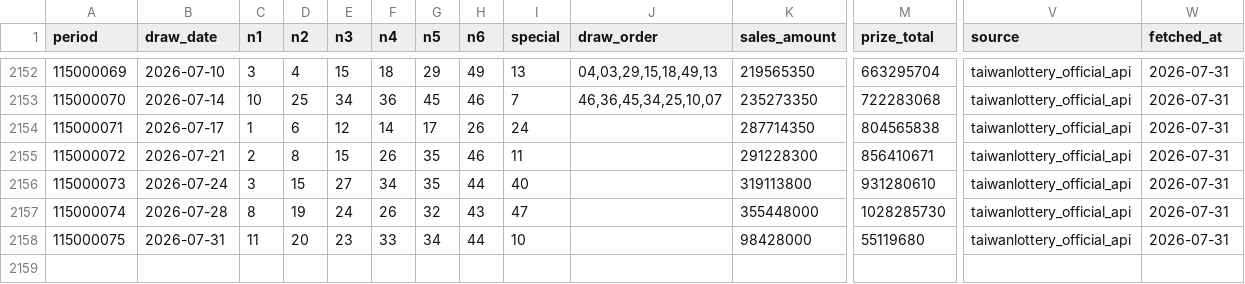
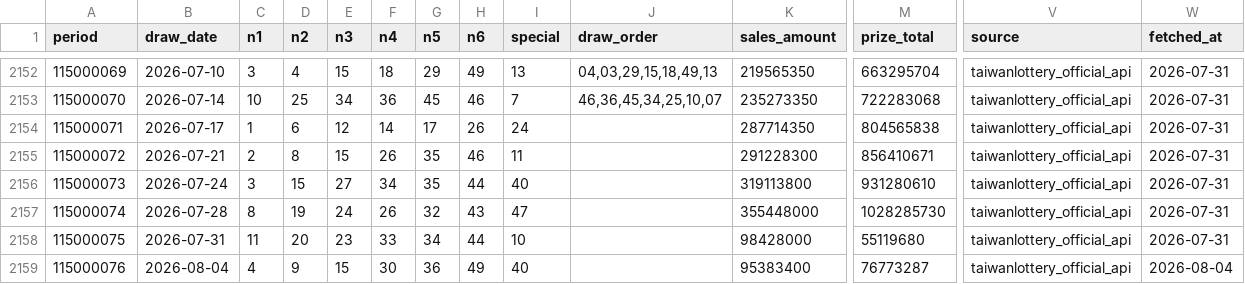
Before and after one commit to pingshen670822/taiwan-lotto649-ironlaw-cloud, a CSV file: data/official_lotto649.csv, drawn as a sheet; only a part is shown, gaps mark what is left out; rows hold the shown columns only; the diff names each change by its address in the sheet, - before the commit and + after, or states it on an @@ line.

```diff
--- a/data/official_lotto649.csv
+++ b/data/official_lotto649.csv
+row 2159: 115000076 | 2026-08-04 | 4 | 9 | 15 | 30 | 36 | 49 | 40 |  | 95383400 | 76773287 | taiwanlottery_official_api | 2026-08-04
```
Also changed, not shown: 36 other files.
